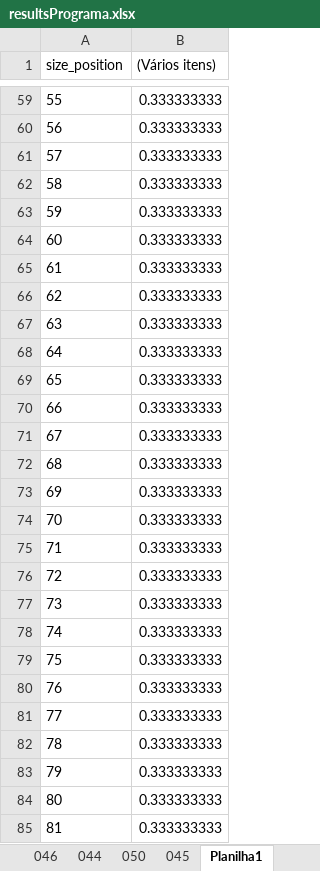
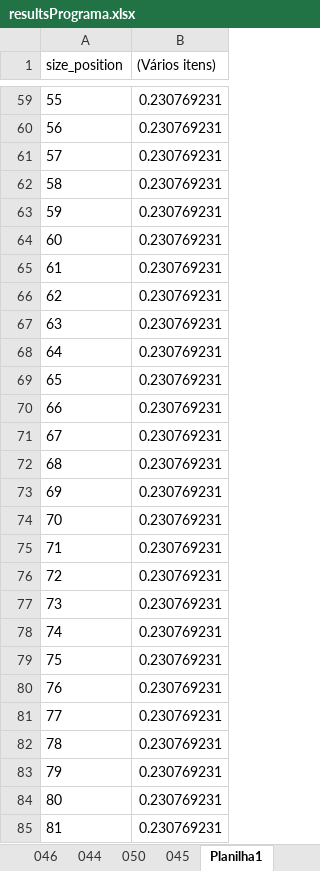
Before and after one commit to SWLab-ICUFF/KwS, an Excel workbook: src/main/resources/dat/Work.temp/resultsPrograma.xlsx, sheet Planilha1, drawn as a sheet; only a part is shown, gaps mark what is left out; values as stored, in another font and other column widths than the file's, no borders; the diff covers the shown part only; the diff names each change by its address in the sheet, - before the commit and + after, or states it on an @@ line.

```diff
--- a/src/main/resources/dat/Work.temp/resultsPrograma.xlsx (sheet Planilha1)
+++ b/src/main/resources/dat/Work.temp/resultsPrograma.xlsx (sheet Planilha1)
-B59:B85 ((Vários itens)): 0.333333333
+B59:B85 ((Vários itens)): 0.230769231
```
Also changed, not shown: 340 edited cells elsewhere in this sheet, 33 other files.
